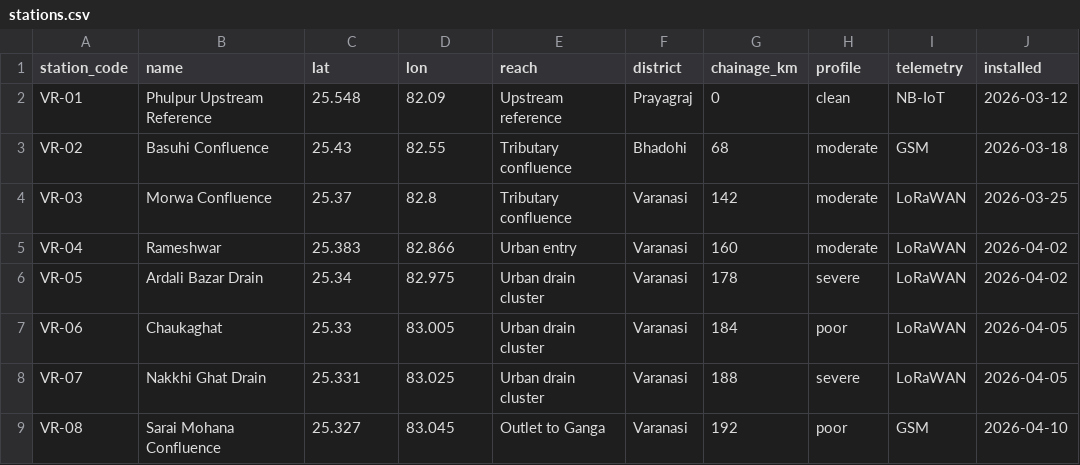
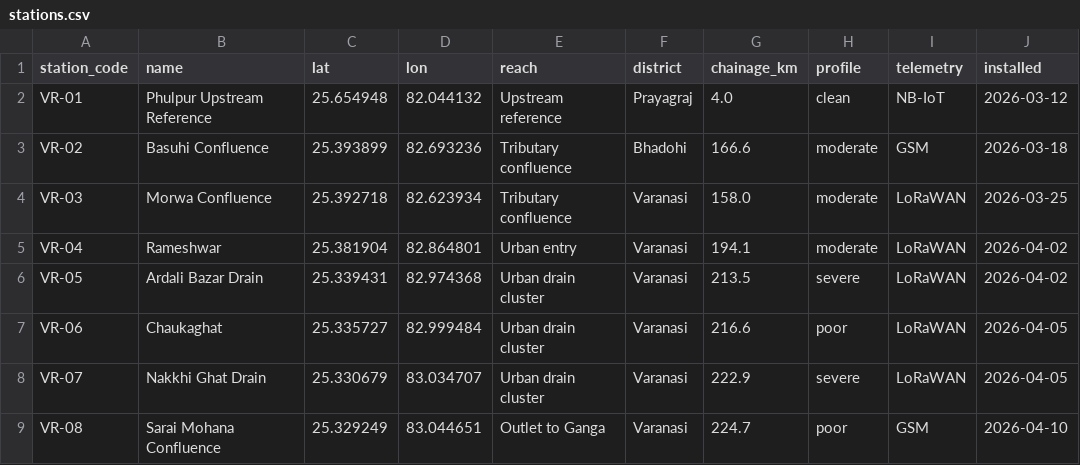
Before and after one commit to iitbhu2k25/srms, a CSV file: fast_backend/media/data/stations.csv, drawn as a sheet; only a part is shown; the diff names each change by its address in the sheet, - before the commit and + after, or states it on an @@ line.

```diff
--- a/fast_backend/media/data/stations.csv
+++ b/fast_backend/media/data/stations.csv
-C2 (lat): 25.548
+C2 (lat): 25.654948
-D2 (lon): 82.09
+D2 (lon): 82.044132
-G2 (chainage_km): 0
+G2 (chainage_km): 4.0
-C3 (lat): 25.43
+C3 (lat): 25.393899
-D3 (lon): 82.55
+D3 (lon): 82.693236
-G3 (chainage_km): 68
+G3 (chainage_km): 166.6
-C4 (lat): 25.37
+C4 (lat): 25.392718
-D4 (lon): 82.8
+D4 (lon): 82.623934
-G4 (chainage_km): 142
+G4 (chainage_km): 158.0
-C5 (lat): 25.383
+C5 (lat): 25.381904
-D5 (lon): 82.866
+D5 (lon): 82.864801
-G5 (chainage_km): 160
+G5 (chainage_km): 194.1
-C6 (lat): 25.34
+C6 (lat): 25.339431
-D6 (lon): 82.975
+D6 (lon): 82.974368
-G6 (chainage_km): 178
+G6 (chainage_km): 213.5
-C7 (lat): 25.33
+C7 (lat): 25.335727
-D7 (lon): 83.005
+D7 (lon): 82.999484
-G7 (chainage_km): 184
+G7 (chainage_km): 216.6
-C8 (lat): 25.331
+C8 (lat): 25.330679
-D8 (lon): 83.025
+D8 (lon): 83.034707
-G8 (chainage_km): 188
+G8 (chainage_km): 222.9
-C9 (lat): 25.327
+C9 (lat): 25.329249
-D9 (lon): 83.045
+D9 (lon): 83.044651
-G9 (chainage_km): 192
+G9 (chainage_km): 224.7
```
Also changed, not shown: fast_backend/media/data/hotspots.csv, fast_backend/media/data/tem_transects.csv, 49 other files.
